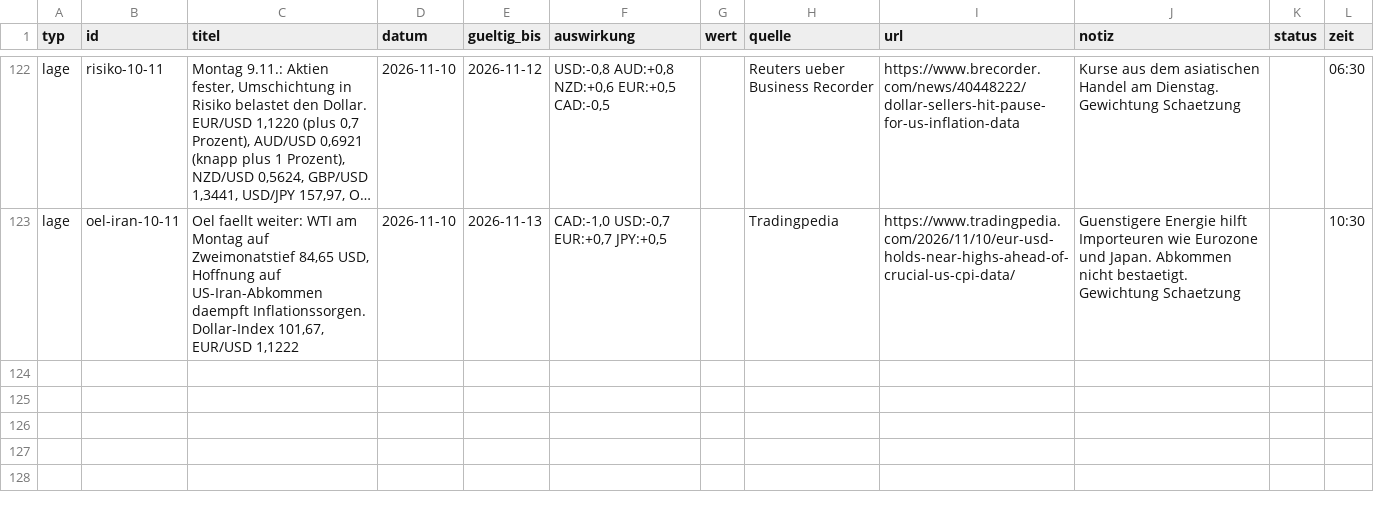
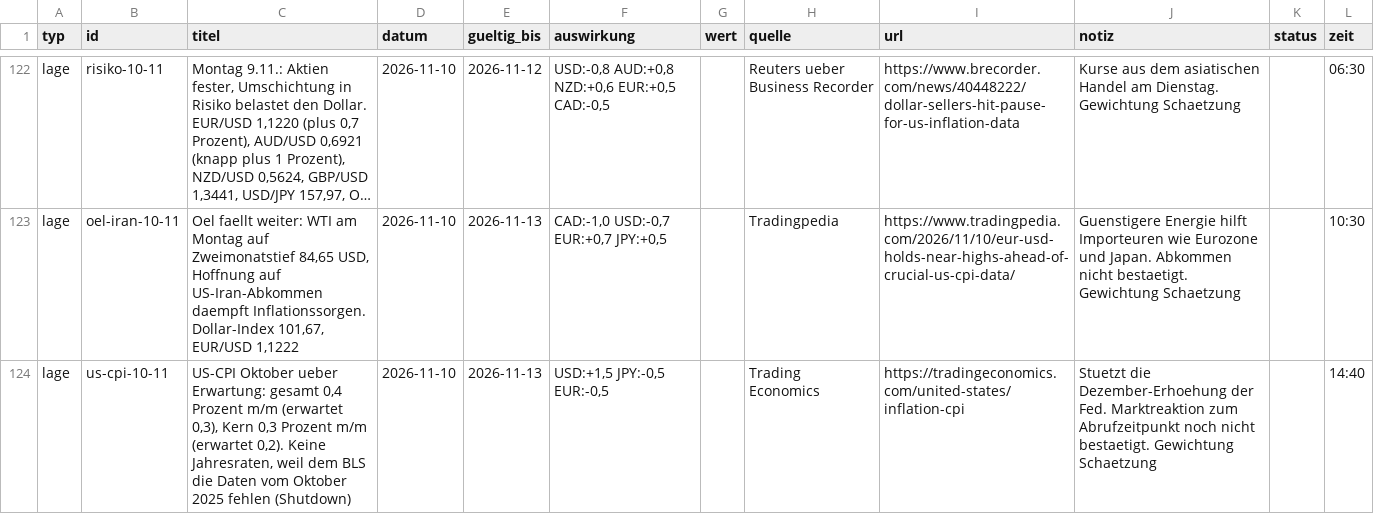
Before and after one commit to michelbrueck25-eng/journal-daten, a CSV file: lage.csv, drawn as a sheet; only a part is shown, gaps mark what is left out; long unchanged cells end in …; the diff names each change by its address in the sheet, - before the commit and + after, or states it on an @@ line.

```diff
--- a/lage.csv
+++ b/lage.csv
+row 124: lage | us-cpi-10-11 | US-CPI Oktober ueber Erwartung: gesamt 0,4 Prozent m/m (erwartet 0,3), Kern 0,3 Prozent m/m (erwartet 0,2). Keine Jahresraten, weil dem BLS die Daten vom Oktober 2025 fehlen (Shutdown) | 2026-11-10 | 2026-11-13 | USD:+1,5 JPY:-0,5 EUR:-0,5 |  | Trading Economics | https://tradingeconomics.com/united-states/inflation-cpi | Stuetzt die Dezember-Erhoehung der Fed. Marktreaktion zum Abrufzeitpunkt noch nicht bestaetigt. Gewichtung Schaetzung |  | 14:40
```
Also changed, not shown: wirtschaft.csv, 4 other files.
